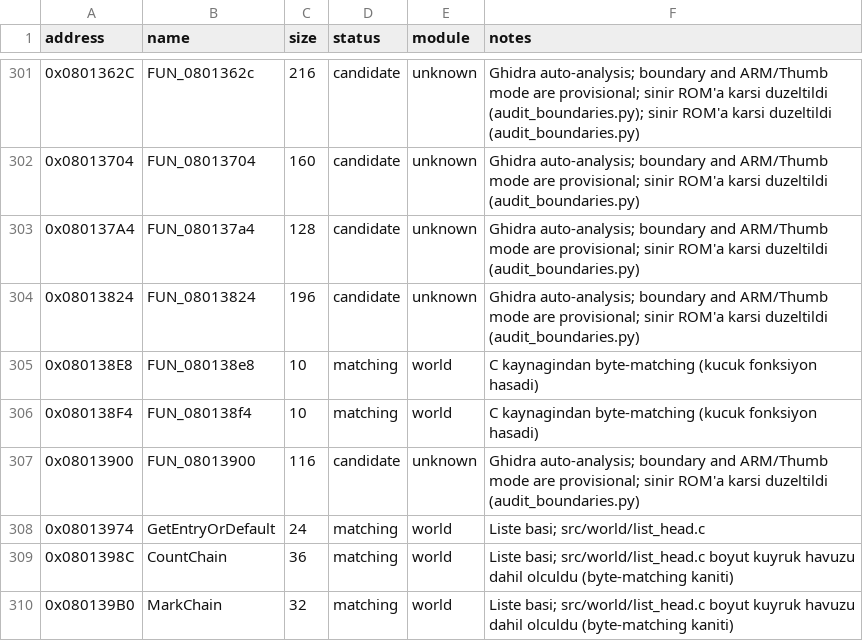
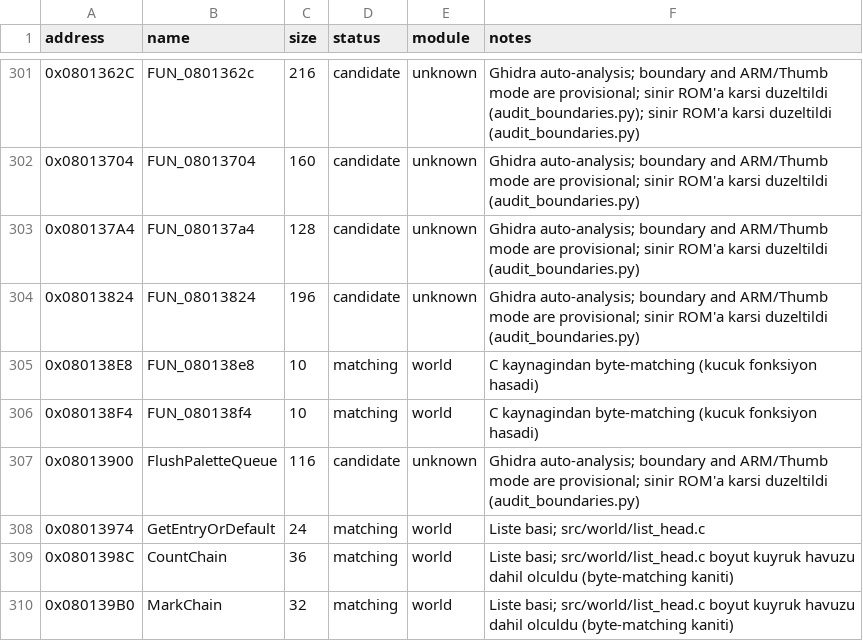
Before and after one commit to ahm3texe/gta-advance, a CSV file: data/functions.csv, drawn as a sheet; only a part is shown, gaps mark what is left out.

```diff
--- a/data/functions.csv
+++ b/data/functions.csv
@@ -306,3 +306,3 @@ address,name,size,status,module,notes
 0x080138F4,FUN_080138f4,10,matching,world,C kaynagindan byte-matching (kucuk fonksiyon hasadi)
-0x08013900,FUN_08013900,116,candidate,unknown,Ghidra auto-analysis; boundary and ARM/Thumb mode are provisional; sinir ROM'a karsi duzeltildi (audit_boundaries.py)
+0x08013900,FlushPaletteQueue,116,candidate,unknown,Ghidra auto-analysis; boundary and ARM/Thumb mode are provisional; sinir ROM'a karsi duzeltildi (audit_boundaries.py)
 0x08013974,GetEntryOrDefault,24,matching,world,Liste basi; src/world/list_head.c
```
Also changed, not shown: data/ram_map.csv, 1 other file.
